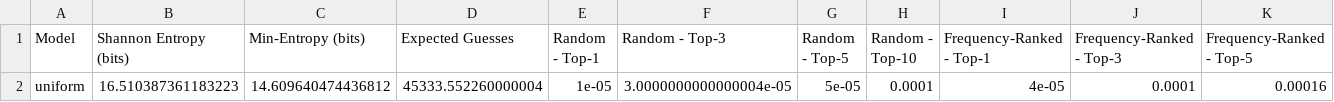
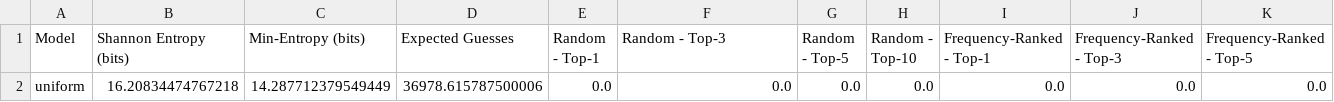
Before and after one commit to VietKhoaNguyen/Final-Project, a CSV file: results/summary_uniform.csv, drawn as a sheet; only a part is shown; removed rows and columns are numbered as before the commit, all else as after; rows hold the shown columns only; the diff names each change by its address in the sheet, - before the commit and + after, or states it on an @@ line.

```diff
--- a/results/summary_uniform.csv
+++ b/results/summary_uniform.csv
-row 2: uniform | 16.510387361183223 | 14.609640474436812 | 45333.552260000004 | 1e-05 | 3.0000000000000004e-05 | 5e-05 | 0.0001 | 4e-05 | 0.0001 | 0.00016
+row 2: uniform | 16.20834474767218 | 14.287712379549449 | 36978.615787500006 | 0.0 | 0.0 | 0.0 | 0.0 | 0.0 | 0.0 | 0.0
```
Also changed, not shown: results/app_summary_all_models.csv, results/defense_weak_blacklisting.csv, 28 other files.
